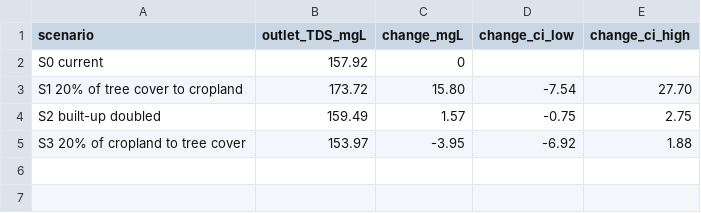
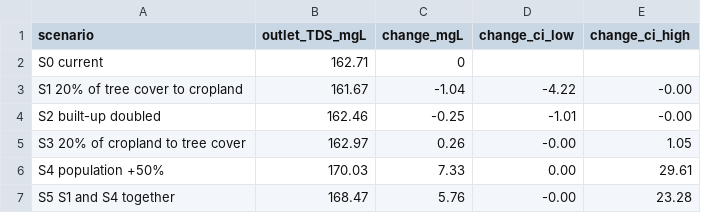
Before and after one commit to monteropeterdominic-arch/Mindanao-Basin-TDSPM, a CSV file: matlab_model/outputs/scenario_summary.csv, drawn as a sheet.

```diff
--- a/matlab_model/outputs/scenario_summary.csv
+++ b/matlab_model/outputs/scenario_summary.csv
@@ -1,5 +1,7 @@
 scenario,outlet_TDS_mgL,change_mgL,change_ci_low,change_ci_high
-S0 current,157.92,0,,
-S1 20% of tree cover to cropland,173.72,15.80,-7.54,27.70
-S2 built-up doubled,159.49,1.57,-0.75,2.75
-S3 20% of cropland to tree cover,153.97,-3.95,-6.92,1.88
+S0 current,162.71,0,,
+S1 20% of tree cover to cropland,161.67,-1.04,-4.22,-0.00
+S2 built-up doubled,162.46,-0.25,-1.01,-0.00
+S3 20% of cropland to tree cover,162.97,0.26,-0.00,1.05
+S4 population +50%,170.03,7.33,0.00,29.61
+S5 S1 and S4 together,168.47,5.76,-0.00,23.28
```
Also changed, not shown: data/observed_TDS_points.csv, matlab_model/inputs/observations.csv, 43 other files.
